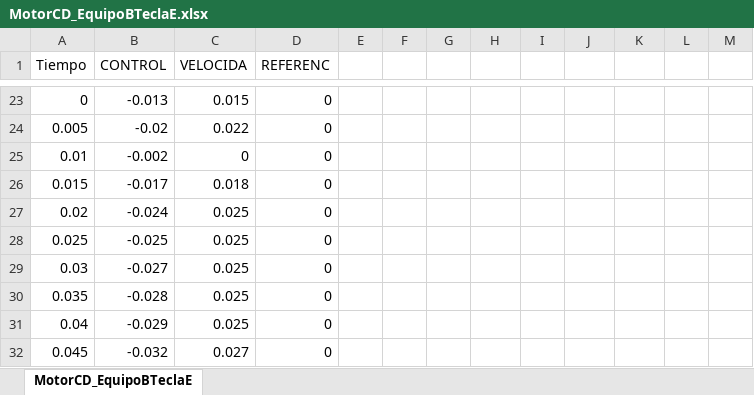
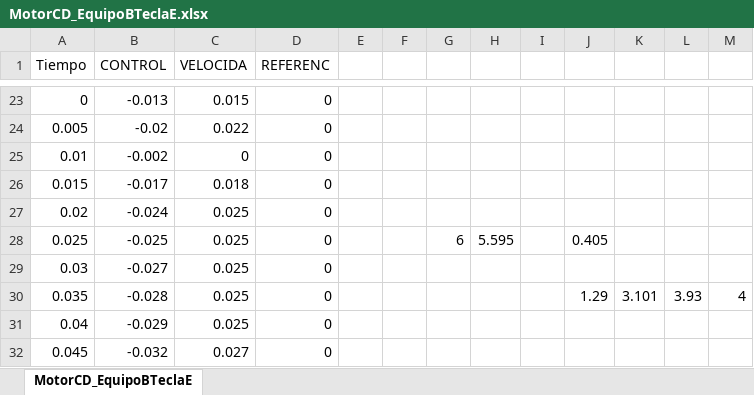
Before and after one commit to SebasGamboa10/Lab_Control_Aut, an Excel workbook: MotorCD/CSV Data/MotorCD_EquipoBTeclaE.xlsx, sheet MotorCD_EquipoBTeclaE, drawn as a sheet; only a part is shown, gaps mark what is left out; values as stored, in another font and other column widths than the file's, no borders; charts and pictures not drawn; the diff names each change by its address in the sheet, - before the commit and + after, or states it on an @@ line.

```diff
--- a/MotorCD/CSV Data/MotorCD_EquipoBTeclaE.xlsx (sheet MotorCD_EquipoBTeclaE)
+++ b/MotorCD/CSV Data/MotorCD_EquipoBTeclaE.xlsx (sheet MotorCD_EquipoBTeclaE)
-G28: (empty)
+G28: 6
-H28: (empty)
+H28: 5.595
-J28: (empty)
+J28: 0.405
-J30: (empty)
+J30: 1.29
-K30: (empty)
+K30: 3.101
-L30: (empty)
+L30: 3.93
-M30: (empty)
+M30: 4
```
Also changed, not shown: charts or pictures, 2 other files.
